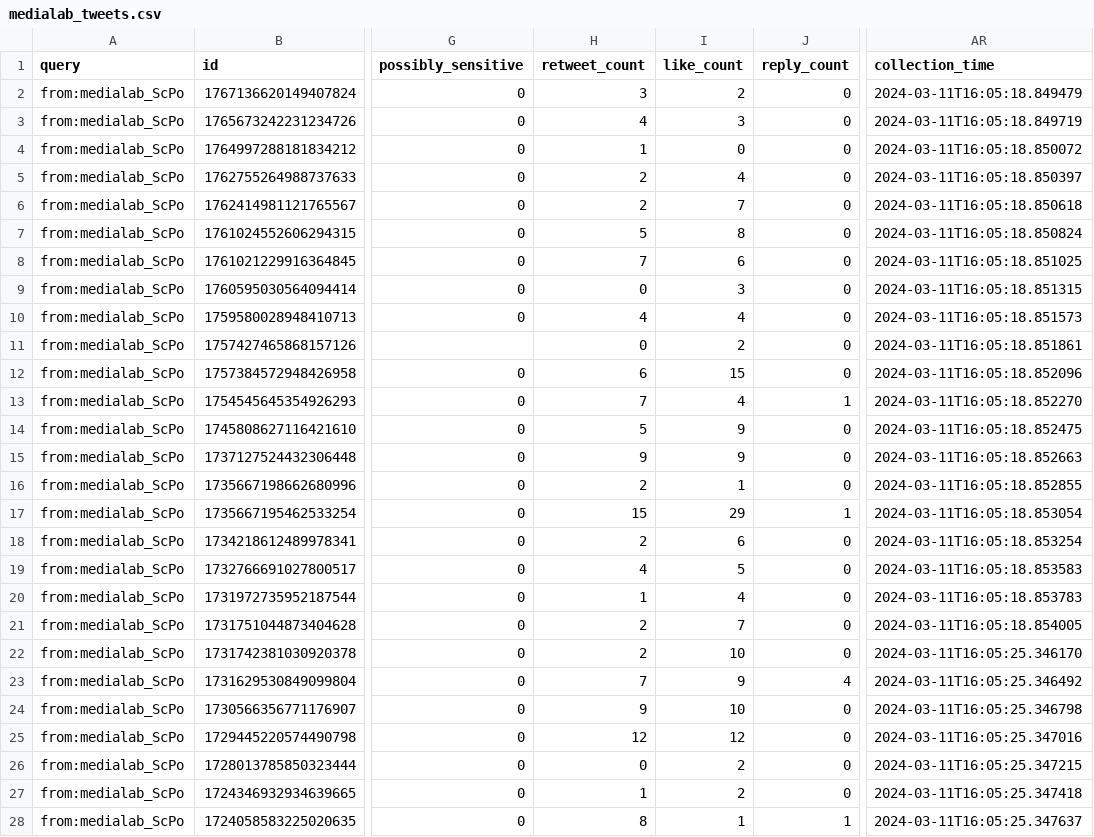
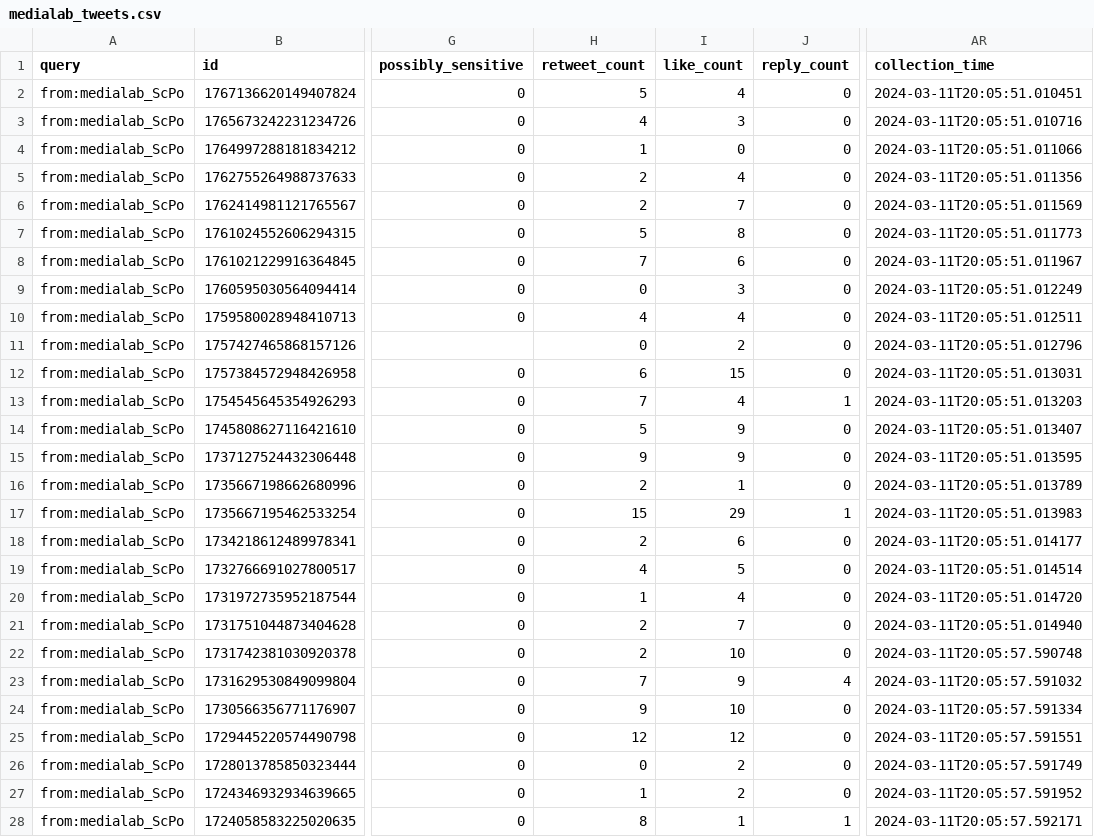
Before and after one commit to medialab/website-medialab-tweets, a CSV file: data/medialab_tweets.csv, drawn as a sheet; only a part is shown, gaps mark what is left out; the diff covers the shown part only; the diff names each change by its address in the sheet, - before the commit and + after, or states it on an @@ line.

```diff
--- a/data/medialab_tweets.csv
+++ b/data/medialab_tweets.csv
-H2 (retweet_count): 3
+H2 (retweet_count): 5
-I2 (like_count): 2
+I2 (like_count): 4
-AR2 (collection_time): 2024-03-11T16:05:18.849479
+AR2 (collection_time): 2024-03-11T20:05:51.010451
-AR3 (collection_time): 2024-03-11T16:05:18.849719
+AR3 (collection_time): 2024-03-11T20:05:51.010716
-AR4 (collection_time): 2024-03-11T16:05:18.850072
+AR4 (collection_time): 2024-03-11T20:05:51.011066
-AR5 (collection_time): 2024-03-11T16:05:18.850397
+AR5 (collection_time): 2024-03-11T20:05:51.011356
-AR6 (collection_time): 2024-03-11T16:05:18.850618
+AR6 (collection_time): 2024-03-11T20:05:51.011569
-AR7 (collection_time): 2024-03-11T16:05:18.850824
+AR7 (collection_time): 2024-03-11T20:05:51.011773
-AR8 (collection_time): 2024-03-11T16:05:18.851025
+AR8 (collection_time): 2024-03-11T20:05:51.011967
-AR9 (collection_time): 2024-03-11T16:05:18.851315
+AR9 (collection_time): 2024-03-11T20:05:51.012249
-AR10 (collection_time): 2024-03-11T16:05:18.851573
+AR10 (collection_time): 2024-03-11T20:05:51.012511
-AR11 (collection_time): 2024-03-11T16:05:18.851861
+AR11 (collection_time): 2024-03-11T20:05:51.012796
-AR12 (collection_time): 2024-03-11T16:05:18.852096
+AR12 (collection_time): 2024-03-11T20:05:51.013031
-AR13 (collection_time): 2024-03-11T16:05:18.852270
+AR13 (collection_time): 2024-03-11T20:05:51.013203
-AR14 (collection_time): 2024-03-11T16:05:18.852475
+AR14 (collection_time): 2024-03-11T20:05:51.013407
-AR15 (collection_time): 2024-03-11T16:05:18.852663
+AR15 (collection_time): 2024-03-11T20:05:51.013595
-AR16 (collection_time): 2024-03-11T16:05:18.852855
+AR16 (collection_time): 2024-03-11T20:05:51.013789
-AR17 (collection_time): 2024-03-11T16:05:18.853054
+AR17 (collection_time): 2024-03-11T20:05:51.013983
-AR18 (collection_time): 2024-03-11T16:05:18.853254
+AR18 (collection_time): 2024-03-11T20:05:51.014177
-AR19 (collection_time): 2024-03-11T16:05:18.853583
+AR19 (collection_time): 2024-03-11T20:05:51.014514
-AR20 (collection_time): 2024-03-11T16:05:18.853783
+AR20 (collection_time): 2024-03-11T20:05:51.014720
-AR21 (collection_time): 2024-03-11T16:05:18.854005
+AR21 (collection_time): 2024-03-11T20:05:51.014940
-AR22 (collection_time): 2024-03-11T16:05:25.346170
+AR22 (collection_time): 2024-03-11T20:05:57.590748
-AR23 (collection_time): 2024-03-11T16:05:25.346492
+AR23 (collection_time): 2024-03-11T20:05:57.591032
-AR24 (collection_time): 2024-03-11T16:05:25.346798
+AR24 (collection_time): 2024-03-11T20:05:57.591334
-AR25 (collection_time): 2024-03-11T16:05:25.347016
+AR25 (collection_time): 2024-03-11T20:05:57.591551
-AR26 (collection_time): 2024-03-11T16:05:25.347215
+AR26 (collection_time): 2024-03-11T20:05:57.591749
-AR27 (collection_time): 2024-03-11T16:05:25.347418
+AR27 (collection_time): 2024-03-11T20:05:57.591952
-AR28 (collection_time): 2024-03-11T16:05:25.347637
+AR28 (collection_time): 2024-03-11T20:05:57.592171
```
Also changed, not shown: 3 edited cells elsewhere in this file.
